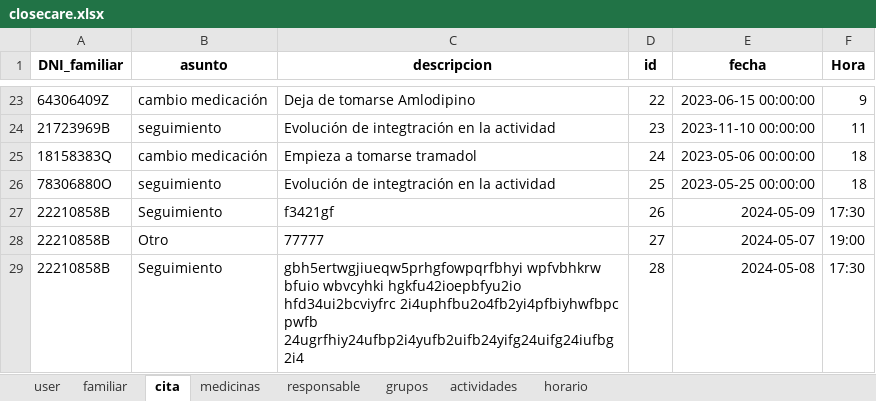
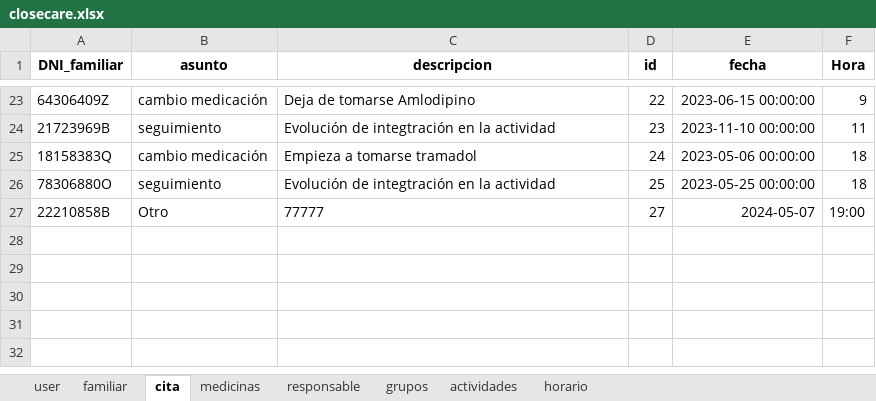
Before and after one commit to closecarefundation/PY-to-APK, an Excel workbook: closecare.xlsx, sheet cita, drawn as a sheet; only a part is shown, gaps mark what is left out; values as stored, in another font and other column widths than the file's, no borders; the diff names each change by its address in the sheet, - before the commit and + after, or states it on an @@ line.

Commit message:
Eliminar cita/s

```diff
--- a/closecare.xlsx (sheet cita)
+++ b/closecare.xlsx (sheet cita)
-row 27: 22210858B | Seguimiento | f3421gf | 26 | 2024-05-09 | 17:30
-row 29: 22210858B | Seguimiento | gbh5ertwgjiueqw5prhgfowpqrfbhyi wpfvbhkrw bfuio wbvcyhki hgkfu42ioepbfyu2io hfd34ui2bcviyfrc 2i4uphfbu2o4fb2yi4pfbiyhwfbpc pwfb 24ugrfhiy24ufbp2i4yufb2uifb24yifg24uifg24iufbg2i4 | 28 | 2024-05-08 | 17:30
```
